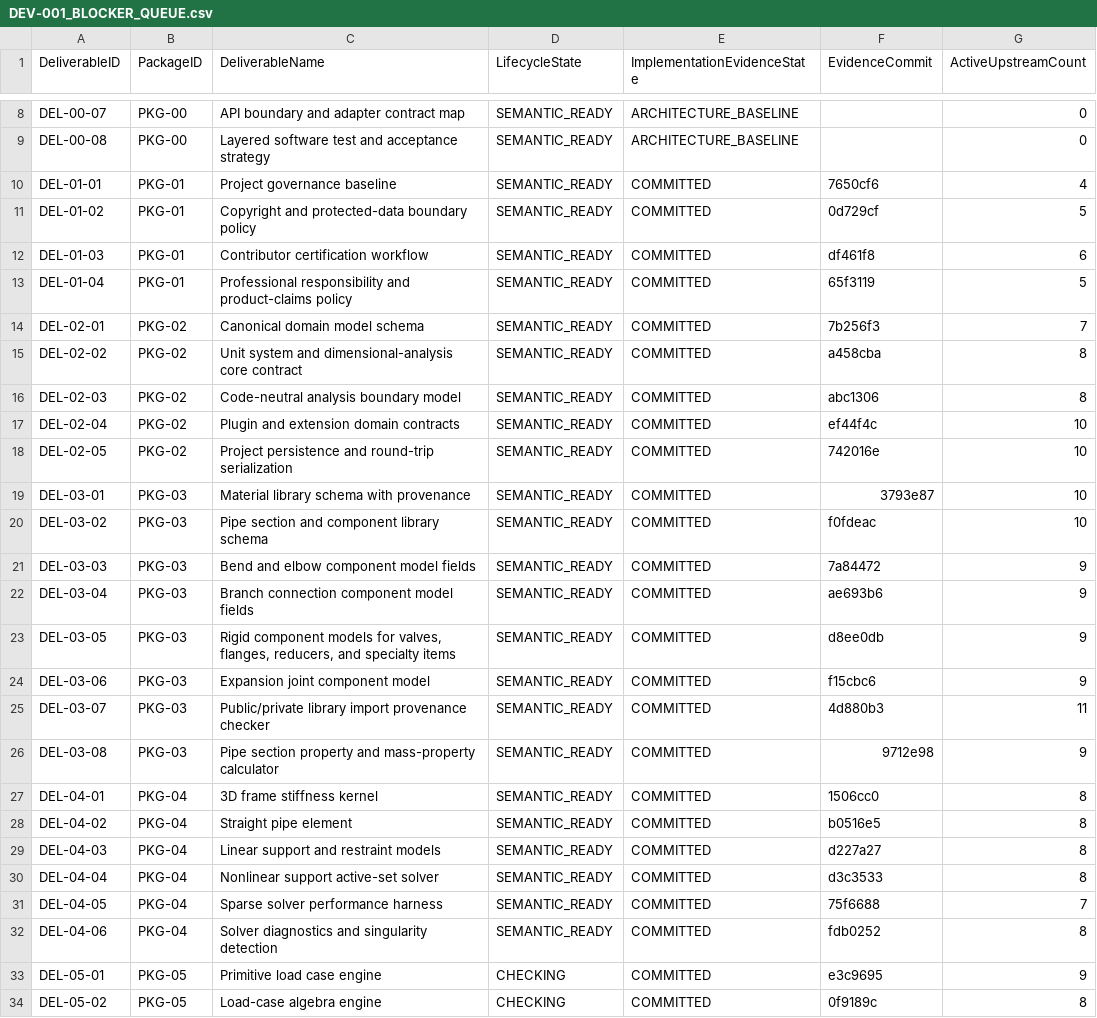
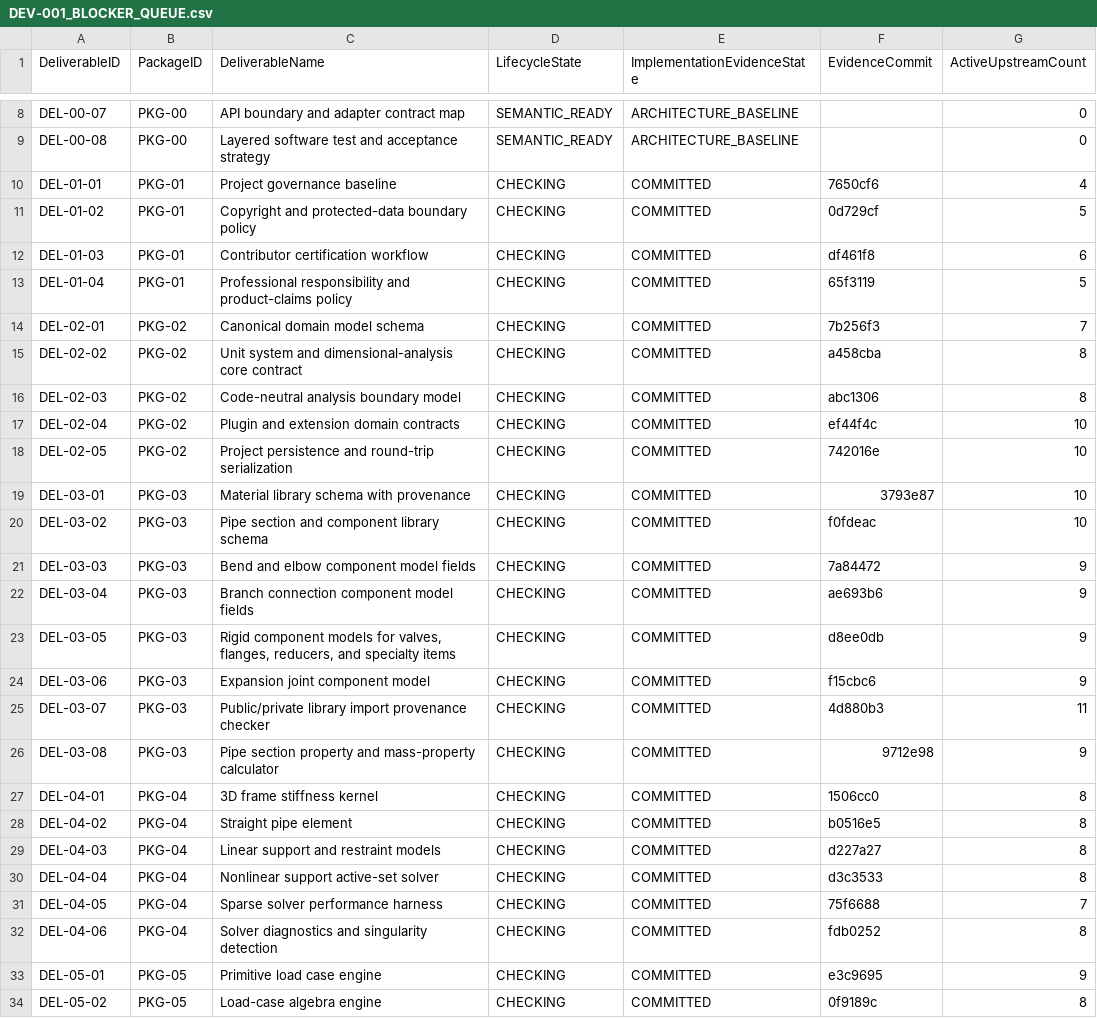
Before and after one commit to sgttomas/chirality-piping, a CSV file: execution/_Coordination/DEV-001_BLOCKER_QUEUE.csv, drawn as a sheet; only a part is shown, gaps mark what is left out; the diff names each change by its address in the sheet, - before the commit and + after, or states it on an @@ line.

Commit message:
coordination: align committed lifecycle states

```diff
--- a/execution/_Coordination/DEV-001_BLOCKER_QUEUE.csv
+++ b/execution/_Coordination/DEV-001_BLOCKER_QUEUE.csv
-D10:D32 (LifecycleState): SEMANTIC_READY
+D10:D32 (LifecycleState): CHECKING
```
Also changed, not shown: 25 other files.
